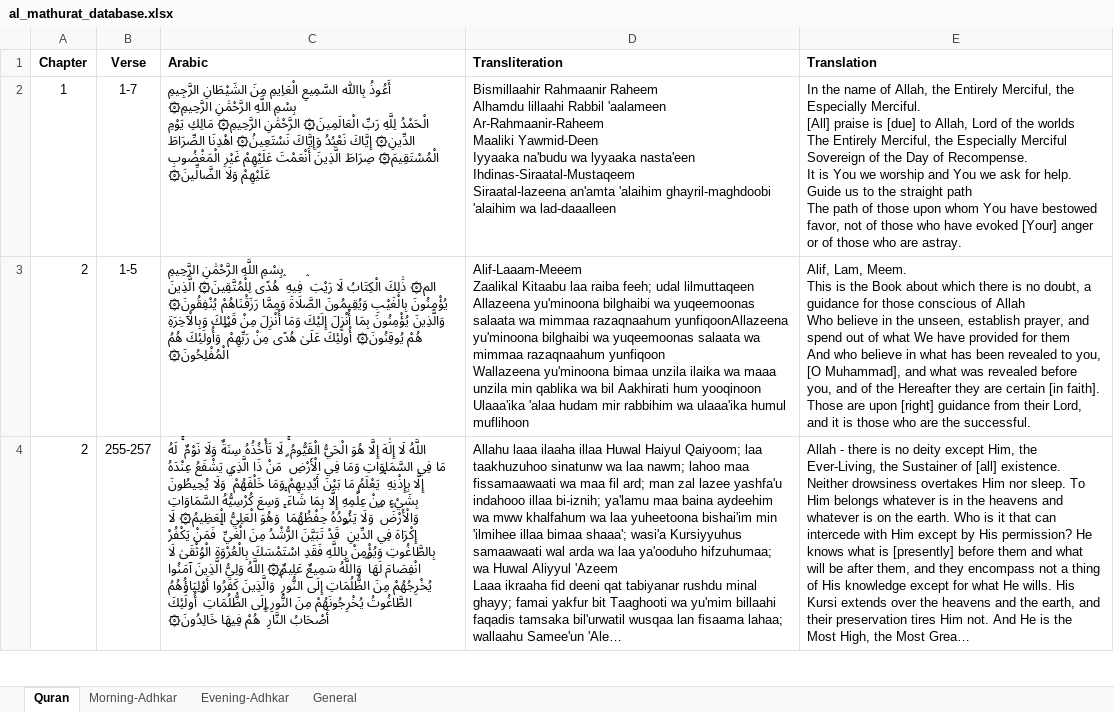
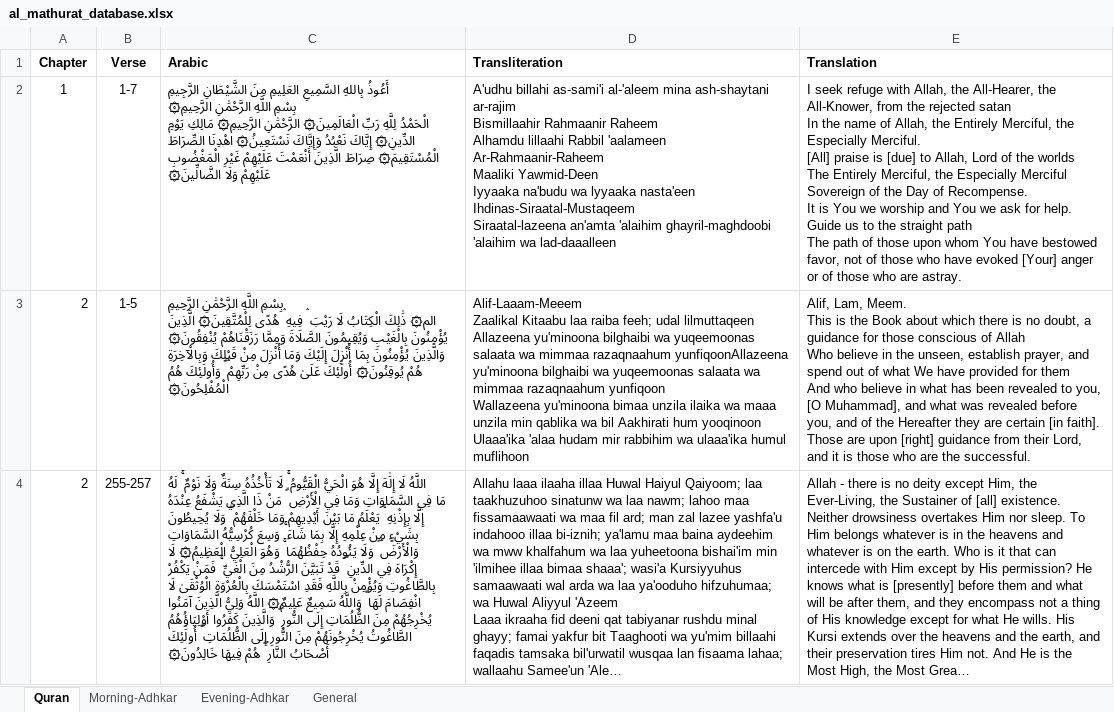
Before and after one commit to bhadmus/Al-Mathurat, an Excel workbook: assets/al_mathurat_database.xlsx, sheet Quran, drawn as a sheet; only a part is shown; long unchanged cells end in …; values as stored, in another font and other column widths than the file's, no borders; ↵ is a line break in a cell; the diff names each change by its address in the sheet, - before the commit and + after, or states it on an @@ line.

```diff
--- a/assets/al_mathurat_database.xlsx (sheet Quran)
+++ b/assets/al_mathurat_database.xlsx (sheet Quran)
-C2 (Arabic): أَعُوذُ بِااللّٰه السَّمِيعِ الْعَاِيمِ مِنَ الشَيْطَانِ الرَّجِيمِ ↵ بِسْمِ…
+C2 (Arabic): أَعُوذُ بِاللهِ السَّمِيعِ العَلِيمِ مِنَ الشَّيْطَانِ الرَّجِيمِ ↵ بِسْمِ…
-D2 (Transliteration): Bismillaahir Rahmaanir…
+D2 (Transliteration): A'udhu billahi as-sami'i al-'aleem mina ash-shaytani ar-rajim ↵ Bismillaahir Rahmaanir…
-E2 (Translation): In the…
+E2 (Translation): I seek refuge with Allah, the All-Hearer, the All-Knower, from the rejected satan ↵ In the…
```
Also changed, not shown: 5 other files.
